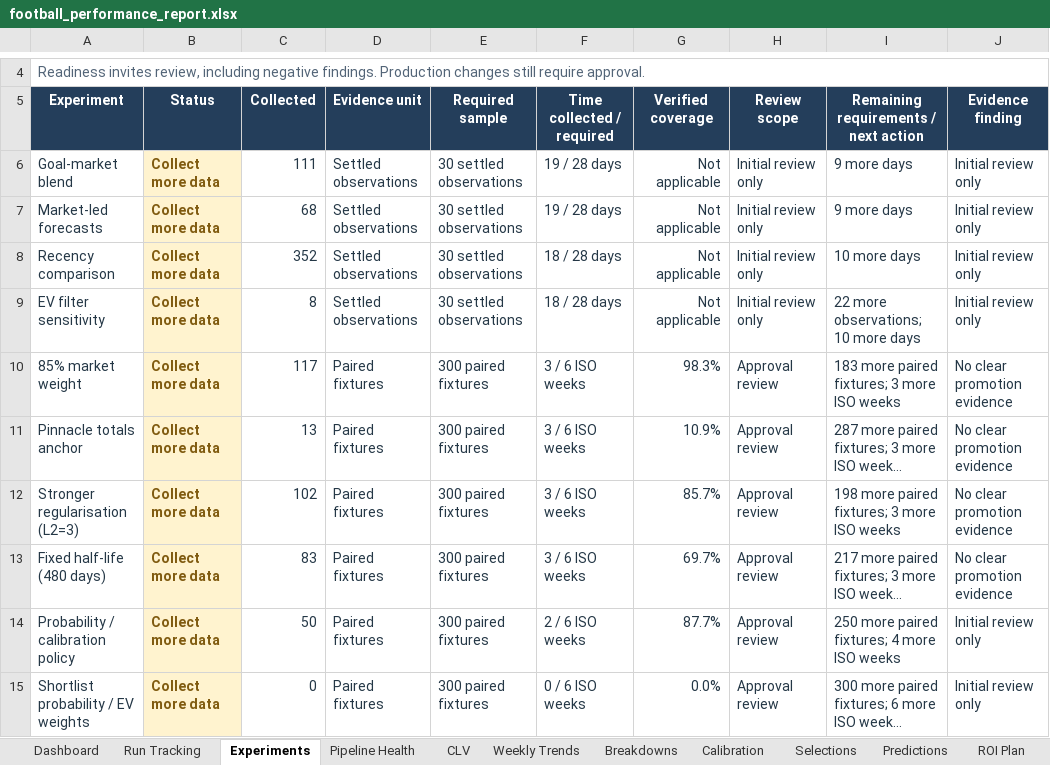
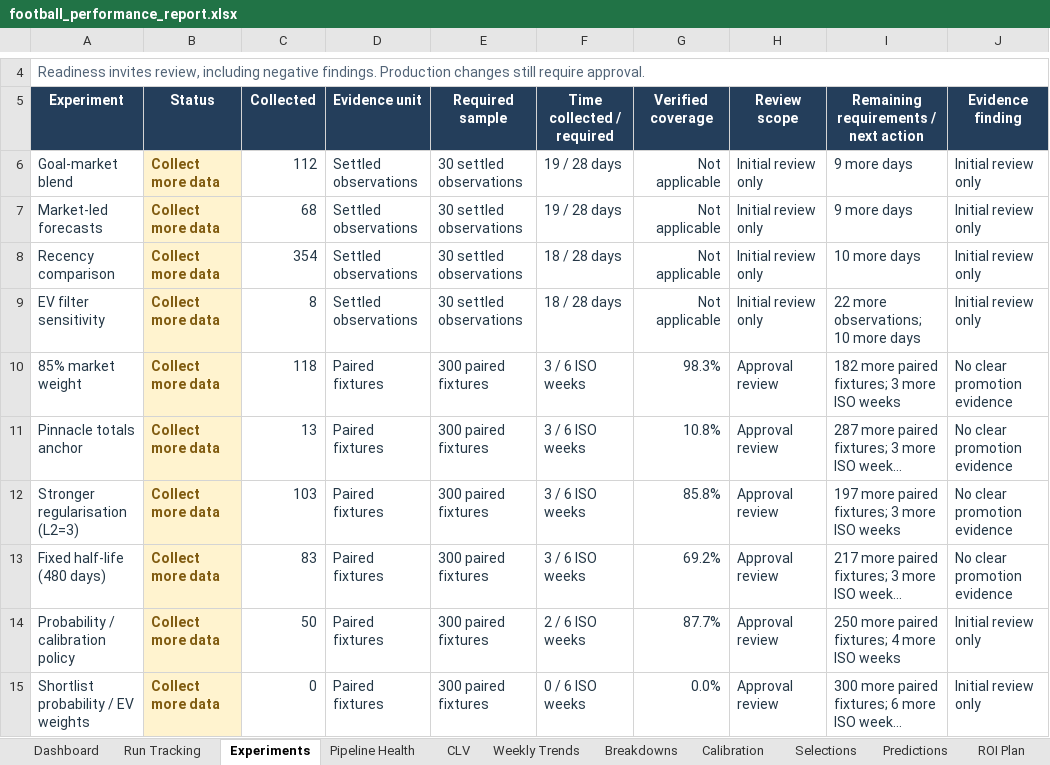
Before and after one commit to paulmaina/football-value-pipeline, an Excel workbook: football_output_v2/readable/football_performance_report.xlsx, sheet Experiments, drawn as a sheet; only a part is shown, gaps mark what is left out; long unchanged cells end in …; values as stored, in another font and other column widths than the file's, no borders; conditional formats not drawn; the diff names each change by its address in the sheet, - before the commit and + after, or states it on an @@ line.

```diff
--- a/football_output_v2/readable/football_performance_report.xlsx (sheet Experiments)
+++ b/football_output_v2/readable/football_performance_report.xlsx (sheet Experiments)
-C6 (Collected): 111
+C6 (Collected): 112
-C8 (Collected): 352
+C8 (Collected): 354
-C10 (Collected): 117
+C10 (Collected): 118
-I10: 183 more paired fixtures; 3 more ISO weeks
+I10: 182 more paired fixtures; 3 more ISO weeks
-G11 (Verified coverage): 10.9%
+G11 (Verified coverage): 10.8%
-C12 (Collected): 102
+C12 (Collected): 103
-G12 (Verified coverage): 85.7%
+G12 (Verified coverage): 85.8%
-I12: 198 more paired fixtures; 3 more ISO weeks
+I12: 197 more paired fixtures; 3 more ISO weeks
-G13 (Verified coverage): 69.7%
+G13 (Verified coverage): 69.2%
```
Also changed, not shown: sheet Dashboard, sheet Predictions, sheet Pipeline Health, sheet CLV, hidden cells, 41 other files.
